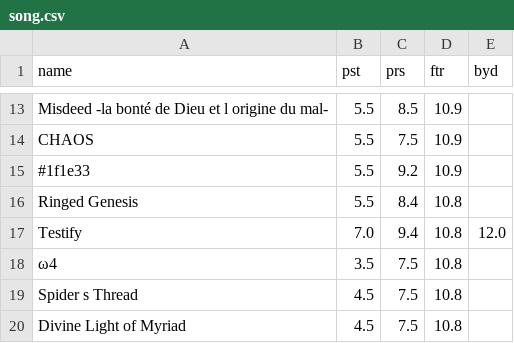
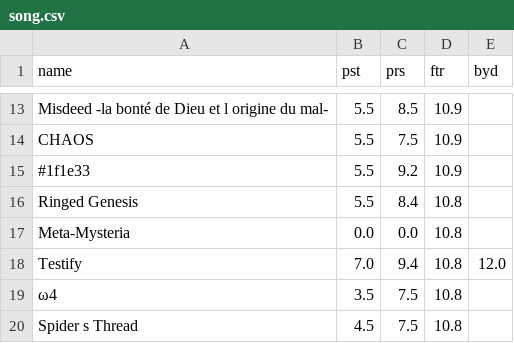
Before and after one commit to DinorexTim/ArcaeaB30_Calculator, a CSV file: data/song.csv, drawn as a sheet; only a part is shown, gaps mark what is left out; the shorter side is filled out with more unchanged rows; the diff names each change by its address in the sheet, - before the commit and + after, or states it on an @@ line.

```diff
--- a/data/song.csv
+++ b/data/song.csv
+row 17: Meta-Mysteria | 0.0 | 0.0 | 10.8
```
Also changed, not shown: 2 other files.
